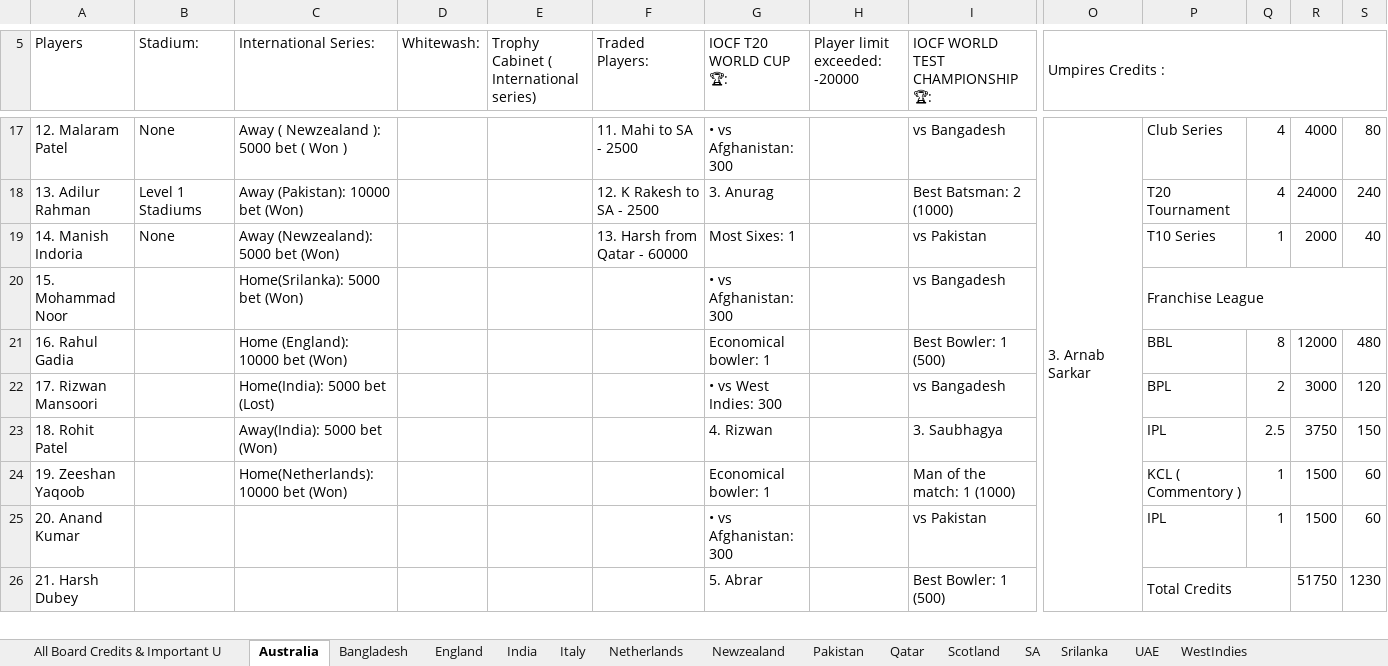
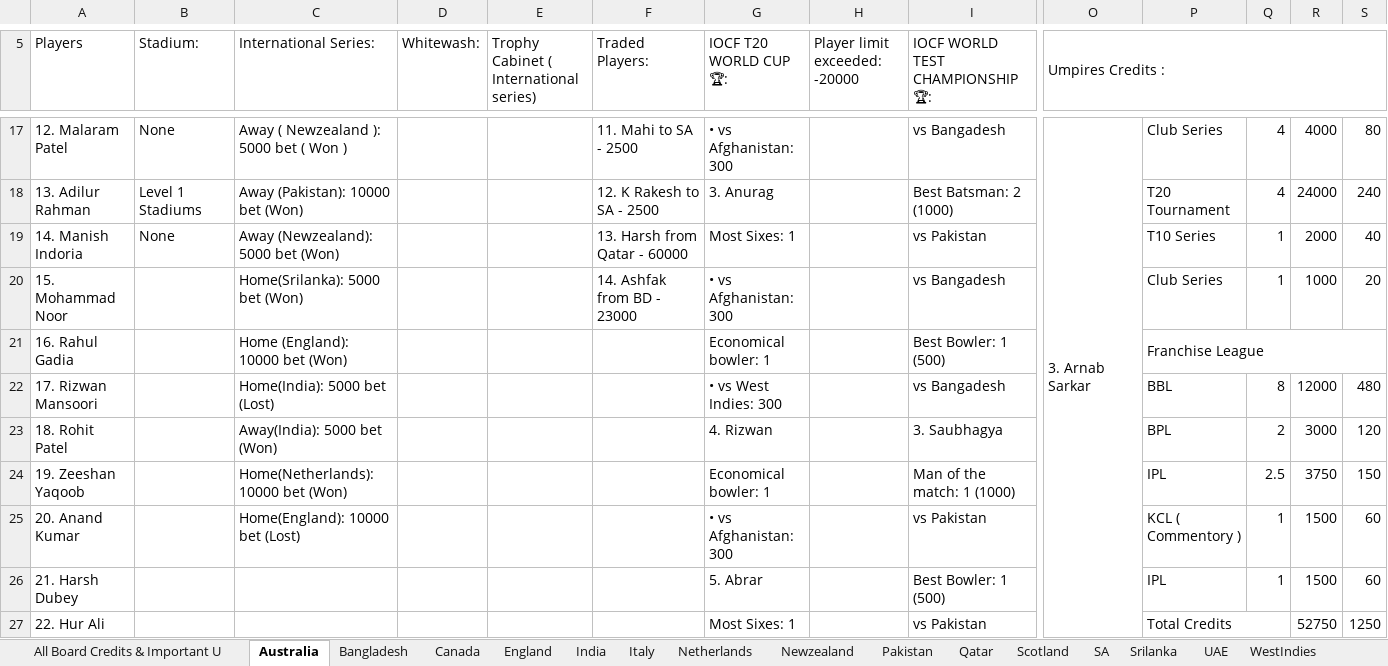
Before and after one commit to Nishanth-Ganiga/iocf-dashboard, an Excel workbook: server/IOCF_ALL_BOARDS.xlsx, sheet Australia, drawn as a sheet; only a part is shown, gaps mark what is left out; values as stored, in another font and other column widths than the file's, no cell formats; charts and pictures not drawn; removed rows and columns are numbered as before the commit, all else as after; rows hold the shown columns only; the diff covers the shown part only; the diff names each change by its address in the sheet, - before the commit and + after, or states it on an @@ line.

Commit message:
Add Canada and Zimbabwe boards
Both boards are now live in the Google Sheet (Canada: chairman only,
no players yet; Zimbabwe: 8 players, no CEO). Wires them into
everything the other 14 boards already have:

- data.py: added both to BOARD_SHEETS - the existing dynamic-row
  parsing handles their sparse sheets with no further changes.
- boardIdentity.js: flag code, mascot artwork/name (Great Horned Owl,
  Nile Crocodile - read off the mascot art), crest colors from each
  board's real national colors. No Instagram link for either since
  there isn't a real one to use.
- public/mascots/, public/flags/: mascot PNGs (downscaled, same
  pipeline as the other 14) and flag SVGs (from the flag-icons
  package already used for the rest).
- badges.js: CAN/ZIM board-code abbreviations.
- nations.js: added to the landing page's decorative globe network.

Refreshes the cached workbook from the live Google Sheet. Verified
end-to-end via build_dashboard() - 16 boards total, both new boards
parse cleanly (Canada: 0 players/no ranking, Zimbabwe: 8 players) -
and confirmed existing empty-state handling (roster/CEO/trophies)
already covers a board with sparse data, no crashes.

```diff
--- a/server/IOCF_ALL_BOARDS.xlsx (sheet Australia)
+++ b/server/IOCF_ALL_BOARDS.xlsx (sheet Australia)
+sheet tab: Canada
-F20 (Traded Players:): (empty)
+F20 (Traded Players:): 14. Ashfak from BD - 23000
-P20: Franchise League
+P20: Club Series
-P20:S20 merged
-Q20: (empty)
+Q20: 1
-R20: (empty)
+R20: 1000
-S20: (empty)
+S20: 20
-P21: BBL
+P21: Franchise League
+P21:S21 merged
-Q21: 8
+Q21: (empty)
-R21: 12000
+R21: (empty)
-S21: 480
+S21: (empty)
-P22: BPL
+P22: BBL
-Q22: 2
+Q22: 8
-R22: 3000
+R22: 12000
-S22: 120
+S22: 480
-P23: IPL
+P23: BPL
-Q23: 2.5
+Q23: 2
-R23: 3750
+R23: 3000
-S23: 150
+S23: 120
-P24: KCL ( Commentory )
+P24: IPL
-Q24: 1
+Q24: 2.5
-R24: 1500
+R24: 3750
-S24: 60
+S24: 150
-C25 (International Series:): (empty)
+C25 (International Series:): Home(England): 10000 bet (Lost)
-P25: IPL
+P25: KCL ( Commentory )
-P26: Total Credits
+P26: IPL
-P26:Q26 merged
-Q26: (empty)
+Q26: 1
-R26: 51750
+R26: 1500
-S26: 1230
+S26: 60
+row 27: 22. Hur Ali |  |  |  |  |  | Most Sixes: 1 |  | vs Pakistan |  | Total Credits |  | 52750 | 1250
```
Also changed, not shown: 4 added rows, 5 removed rows, 45 edited cells and merged cells elsewhere in this sheet, sheet Board Rankings, sheet Series Matches, sheet CPL 2026, sheet All Board Credits & Important U, sheet WestIndies, sheet Bangladesh, 8 more sheets, other sheet tabs, cell formats, formulas that keep their value, charts or pictures, 10 other files.
